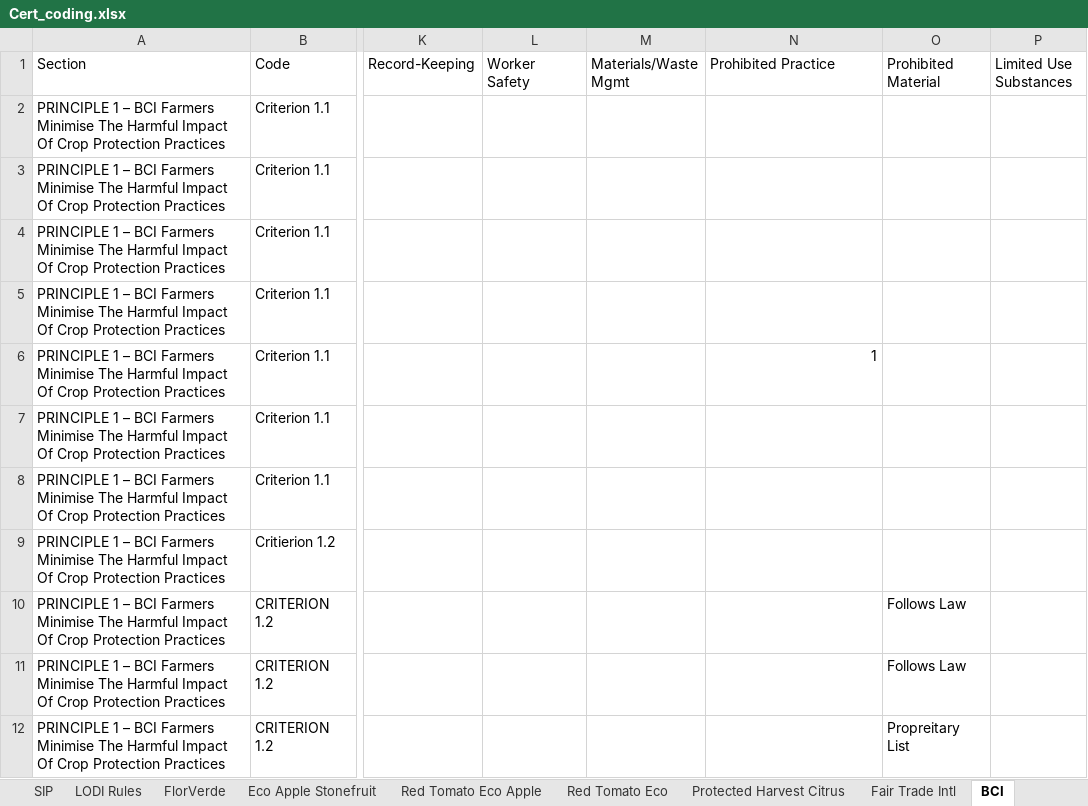
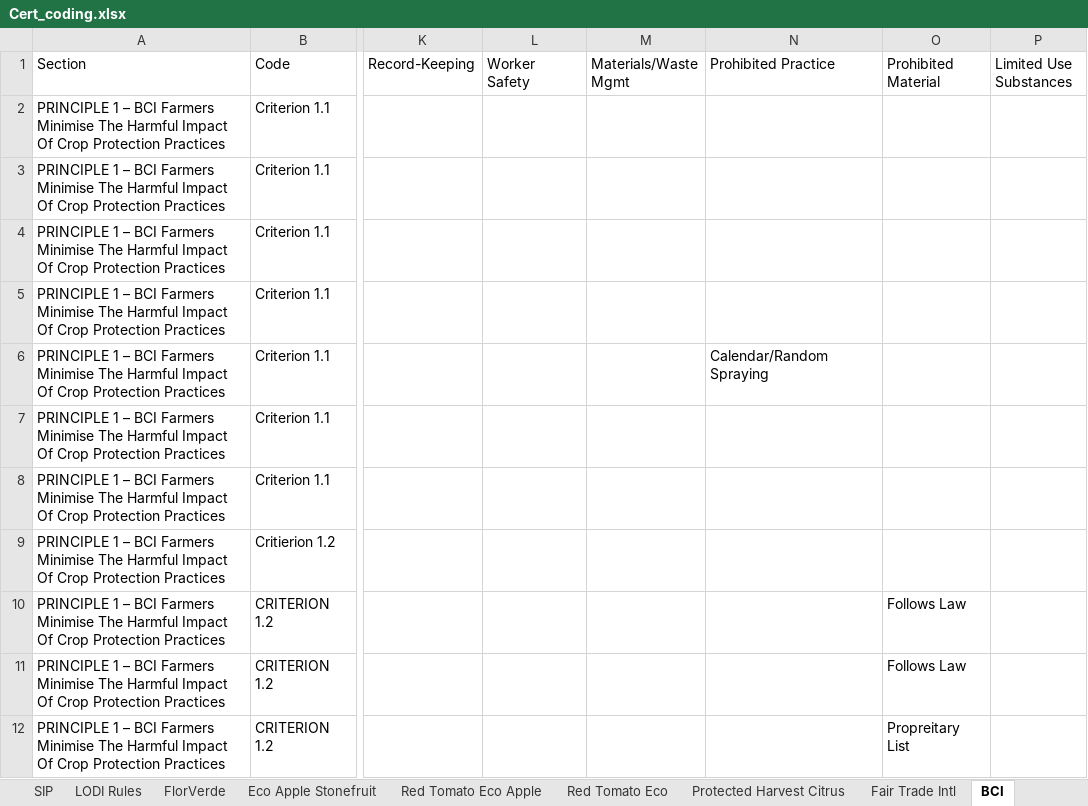
Before and after one commit to bubalis/IPM_certs, an Excel workbook: data/Cert_coding.xlsx, sheet BCI, drawn as a sheet; only a part is shown, gaps mark what is left out; values as stored, in another font and other column widths than the file's, no borders; 1 other sheet too large or unreadable and not compared; the diff names each change by its address in the sheet, - before the commit and + after, or states it on an @@ line.

```diff
--- a/data/Cert_coding.xlsx (sheet BCI)
+++ b/data/Cert_coding.xlsx (sheet BCI)
-N6 (Prohibited Practice): 1
+N6 (Prohibited Practice): Calendar/Random Spraying
```
Also changed, not shown: sheet Fair Trade Intl, sheet Master, sheet Red Tomato Eco, sheet CMIA, other sheet tabs, 49 other files.
